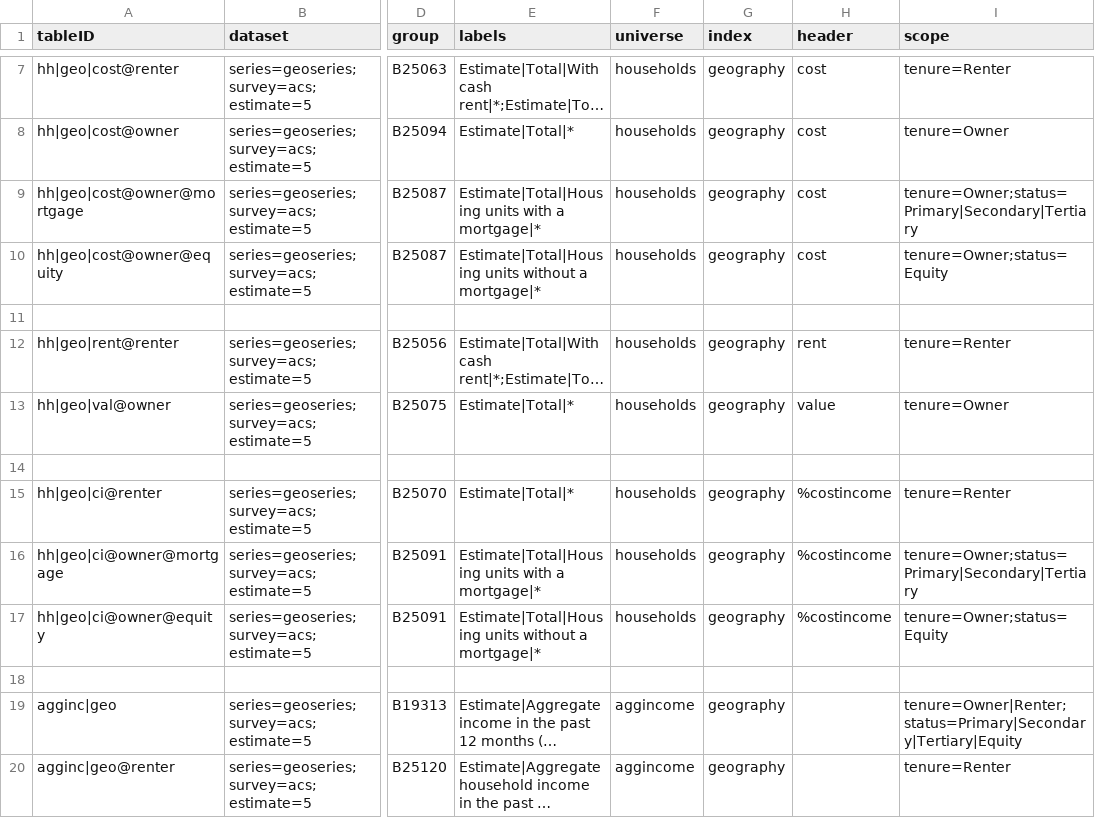
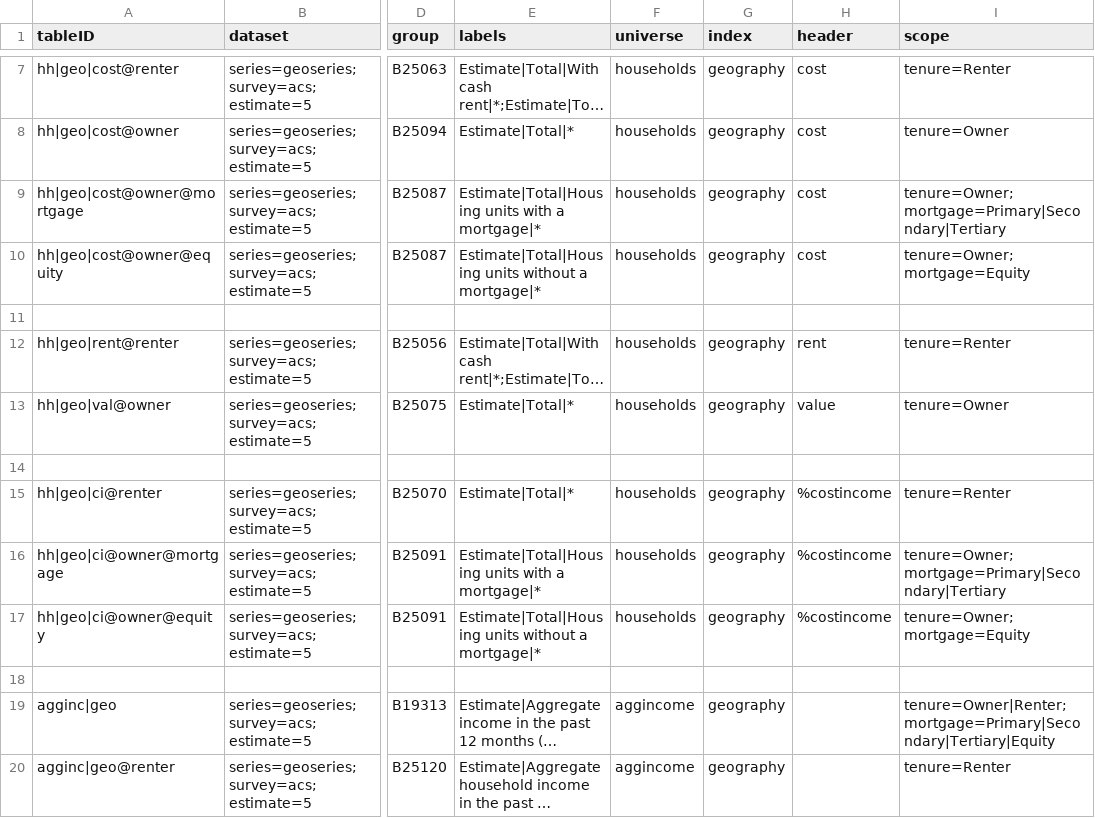
Before and after one commit to JackKirbyCook82/uscensus, a CSV file: webtables.csv, drawn as a sheet; only a part is shown, gaps mark what is left out; long unchanged cells end in …; the diff names each change by its address in the sheet, - before the commit and + after, or states it on an @@ line.

```diff
--- a/webtables.csv
+++ b/webtables.csv
-I9 (scope): tenure=Owner;status=Primary|Secondary|Tertiary
+I9 (scope): tenure=Owner;mortgage=Primary|Secondary|Tertiary
-I10 (scope): tenure=Owner;status=Equity
+I10 (scope): tenure=Owner;mortgage=Equity
-I16 (scope): tenure=Owner;status=Primary|Secondary|Tertiary
+I16 (scope): tenure=Owner;mortgage=Primary|Secondary|Tertiary
-I17 (scope): tenure=Owner;status=Equity
+I17 (scope): tenure=Owner;mortgage=Equity
-I19 (scope): tenure=Owner|Renter;status=Primary|Secondary|Tertiary|Equity
+I19 (scope): tenure=Owner|Renter;mortgage=Primary|Secondary|Tertiary|Equity
```
Also changed, not shown: 4 other files.
